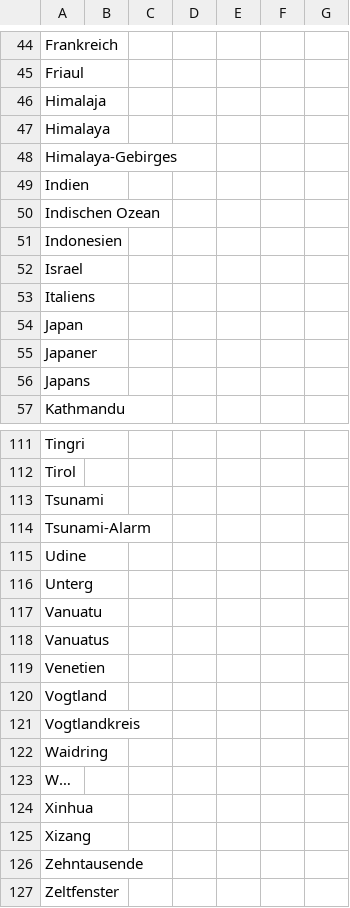
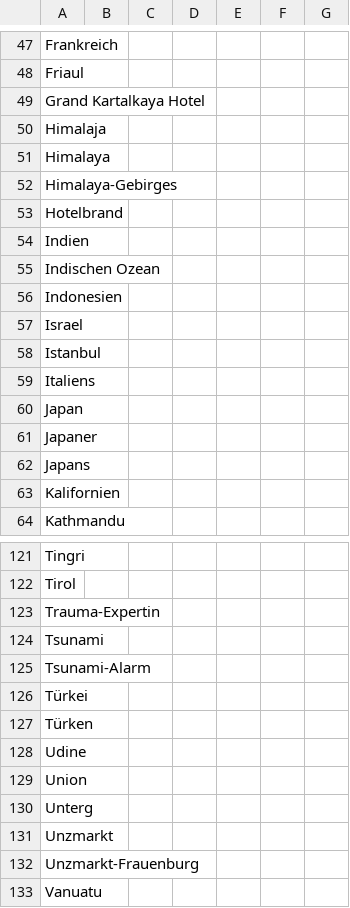
Before and after one commit to MarcoL95-news/winterIsComing, a CSV file: csv/sentiments_missing.csv, drawn as a sheet; only a part is shown, gaps mark what is left out; the shorter side is filled out with more unchanged rows; the diff covers the shown part only; the diff names each change by its address in the sheet, - before the commit and + after, or states it on an @@ line.

```diff
--- a/csv/sentiments_missing.csv
+++ b/csv/sentiments_missing.csv
+row 49: Grand Kartalkaya Hotel
+row 53: Hotelbrand
+row 58: Istanbul
+row 63: Kalifornien
+row 123: Trauma-Expertin
+row 126: Türkei
+row 127: Türken
+row 129: Union
+row 131: Unzmarkt
+row 132: Unzmarkt-Frauenburg
```
Also changed, not shown: 6 added rows elsewhere in this file, csv/sentiments_days.csv, csv/sentiments_keywords.csv, 7 other files.
